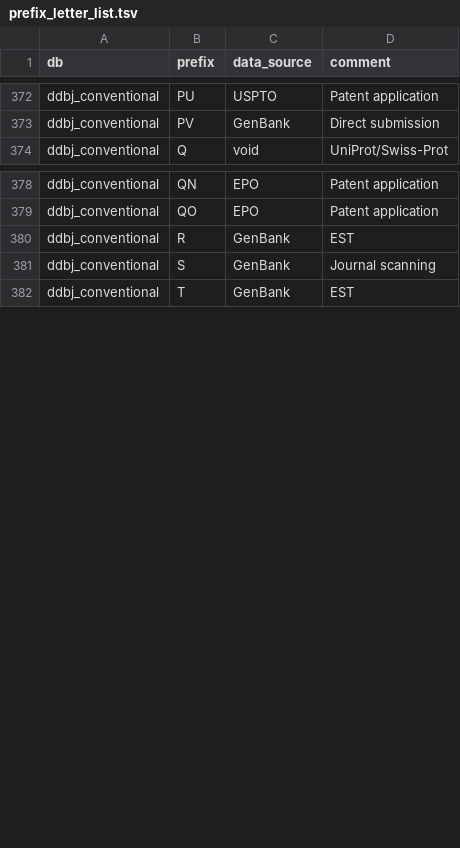
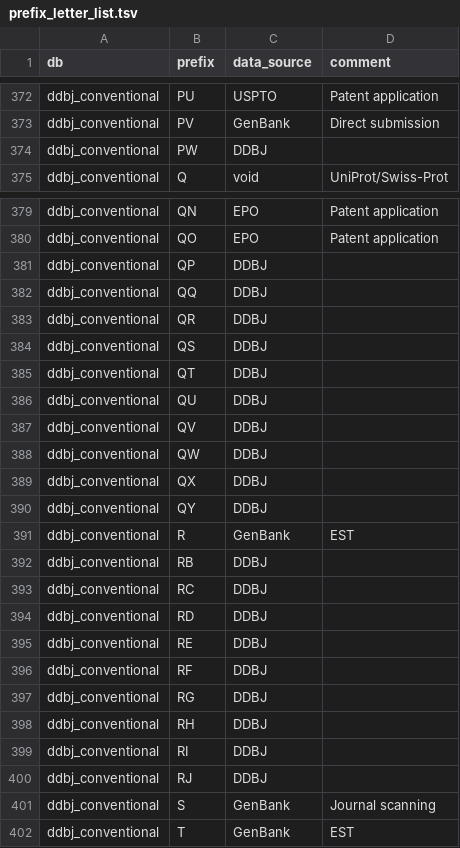
Before and after one commit to ddbj/pub, a TSV file: docs/common/prefix_letter_list.tsv, drawn as a sheet; only a part is shown, gaps mark what is left out.

Commit message:
DDBJ prefixes added

```diff
--- a/docs/common/prefix_letter_list.tsv
+++ b/docs/common/prefix_letter_list.tsv
@@ -373,2 +373,3 @@ ddbj_conventional	PU	USPTO	Patent application
 ddbj_conventional	PV	GenBank	Direct submission
+ddbj_conventional	PW	DDBJ	
 ddbj_conventional	Q	void	UniProt/Swiss-Prot
@@ -379,3 +380,22 @@ ddbj_conventional	QN	EPO	Patent application
 ddbj_conventional	QO	EPO	Patent application
+ddbj_conventional	QP	DDBJ	
+ddbj_conventional	QQ	DDBJ	
+ddbj_conventional	QR	DDBJ	
+ddbj_conventional	QS	DDBJ	
+ddbj_conventional	QT	DDBJ	
+ddbj_conventional	QU	DDBJ	
+ddbj_conventional	QV	DDBJ	
+ddbj_conventional	QW	DDBJ	
+ddbj_conventional	QX	DDBJ	
+ddbj_conventional	QY	DDBJ	
 ddbj_conventional	R	GenBank	EST
+ddbj_conventional	RB	DDBJ	
+ddbj_conventional	RC	DDBJ	
+ddbj_conventional	RD	DDBJ	
+ddbj_conventional	RE	DDBJ	
+ddbj_conventional	RF	DDBJ	
+ddbj_conventional	RG	DDBJ	
+ddbj_conventional	RH	DDBJ	
+ddbj_conventional	RI	DDBJ	
+ddbj_conventional	RJ	DDBJ	
 ddbj_conventional	S	GenBank	Journal scanning
```
